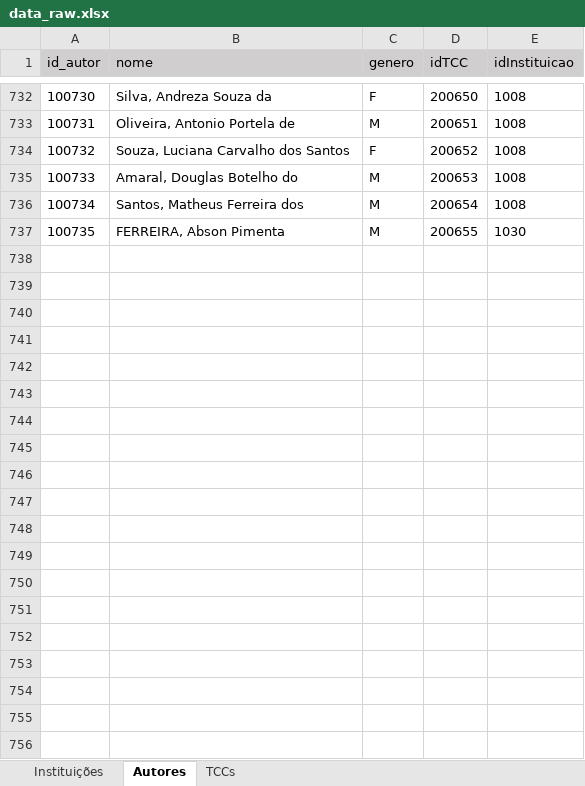
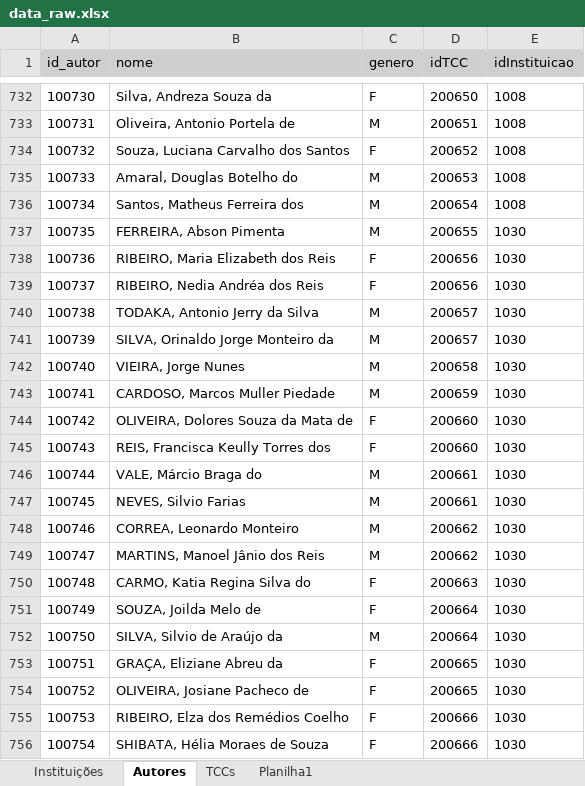
Before and after one commit to Geilsondss/Fluxo_da_Comunicacao_Cientifica_Lic_Comp, an Excel workbook: Data/data_raw.xlsx, sheet Autores, drawn as a sheet; only a part is shown, gaps mark what is left out; values as stored, in another font and other column widths than the file's, no borders; the diff covers the shown part only; the diff names each change by its address in the sheet, - before the commit and + after, or states it on an @@ line.

```diff
--- a/Data/data_raw.xlsx (sheet Autores)
+++ b/Data/data_raw.xlsx (sheet Autores)
+sheet tab: Planilha1
+row 738: 100736 | RIBEIRO, Maria Elizabeth dos Reis | F | 200656 | 1030
+row 739: 100737 | RIBEIRO, Nedia Andréa dos Reis | F | 200656 | 1030
+row 740: 100738 | TODAKA, Antonio Jerry da Silva | M | 200657 | 1030
+row 741: 100739 | SILVA, Orinaldo Jorge Monteiro da | M | 200657 | 1030
+row 742: 100740 | VIEIRA, Jorge Nunes | M | 200658 | 1030
+row 743: 100741 | CARDOSO, Marcos Muller Piedade | M | 200659 | 1030
+row 744: 100742 | OLIVEIRA, Dolores Souza da Mata de | F | 200660 | 1030
+row 745: 100743 | REIS, Francisca Keully Torres dos | F | 200660 | 1030
+row 746: 100744 | VALE, Márcio Braga do | M | 200661 | 1030
+row 747: 100745 | NEVES, Silvio Farias | M | 200661 | 1030
+row 748: 100746 | CORREA, Leonardo Monteiro | M | 200662 | 1030
+row 749: 100747 | MARTINS, Manoel Jânio dos Reis | M | 200662 | 1030
+row 750: 100748 | CARMO, Katia Regina Silva do | F | 200663 | 1030
+row 751: 100749 | SOUZA, Joilda Melo de | F | 200664 | 1030
+row 752: 100750 | SILVA, Silvio de Araújo da | M | 200664 | 1030
+row 753: 100751 | GRAÇA, Eliziane Abreu da | F | 200665 | 1030
+row 754: 100752 | OLIVEIRA, Josiane Pacheco de | F | 200665 | 1030
+row 755: 100753 | RIBEIRO, Elza dos Remédios Coelho | F | 200666 | 1030
+row 756: 100754 | SHIBATA, Hélia Moraes de Souza | F | 200666 | 1030
```
Also changed, not shown: 257 added rows elsewhere in this sheet, sheet TCCs.
